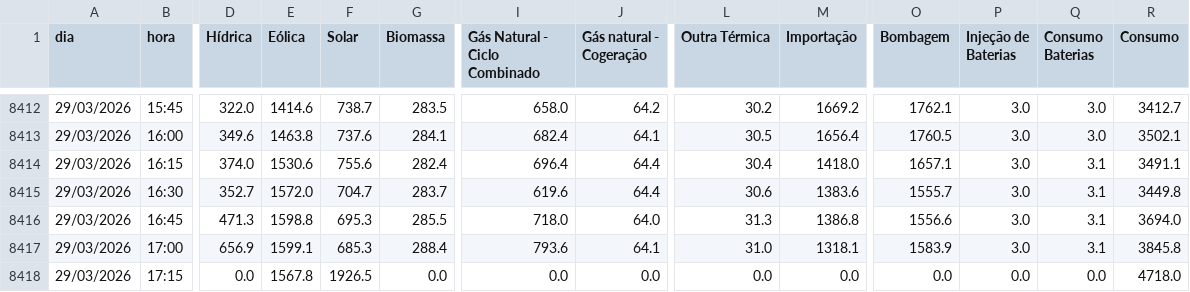
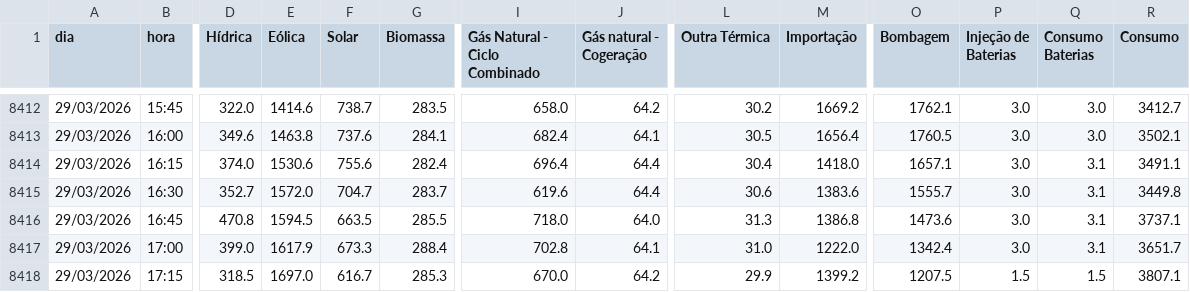
Before and after one commit to thylux/tiagofelicia.github.io, a CSV file: data/producao_dados_atuais.csv, drawn as a sheet; only a part is shown, gaps mark what is left out; the diff covers the shown part only; the diff names each change by its address in the sheet, - before the commit and + after, or states it on an @@ line.

```diff
--- a/data/producao_dados_atuais.csv
+++ b/data/producao_dados_atuais.csv
-D8416 (Hídrica): 471.3
+D8416 (Hídrica): 470.8
-E8416 (Eólica): 1598.8
+E8416 (Eólica): 1594.5
-F8416 (Solar): 695.3
+F8416 (Solar): 663.5
-O8416 (Bombagem): 1556.6
+O8416 (Bombagem): 1473.6
-R8416 (Consumo): 3694.0
+R8416 (Consumo): 3737.1
-D8417 (Hídrica): 656.9
+D8417 (Hídrica): 399.0
-E8417 (Eólica): 1599.1
+E8417 (Eólica): 1617.9
-F8417 (Solar): 685.3
+F8417 (Solar): 673.3
-I8417 (Gás Natural - Ciclo Combinado): 793.6
+I8417 (Gás Natural - Ciclo Combinado): 702.8
-M8417 (Importação): 1318.1
+M8417 (Importação): 1222.0
-O8417 (Bombagem): 1583.9
+O8417 (Bombagem): 1342.4
-R8417 (Consumo): 3845.8
+R8417 (Consumo): 3651.7
-D8418 (Hídrica): 0.0
+D8418 (Hídrica): 318.5
-E8418 (Eólica): 1567.8
+E8418 (Eólica): 1697.0
-F8418 (Solar): 1926.5
+F8418 (Solar): 616.7
-G8418 (Biomassa): 0.0
+G8418 (Biomassa): 285.3
-I8418 (Gás Natural - Ciclo Combinado): 0.0
+I8418 (Gás Natural - Ciclo Combinado): 670.0
-J8418 (Gás natural - Cogeração): 0.0
+J8418 (Gás natural - Cogeração): 64.2
-L8418 (Outra Térmica): 0.0
+L8418 (Outra Térmica): 29.9
-M8418 (Importação): 0.0
+M8418 (Importação): 1399.2
-O8418 (Bombagem): 0.0
+O8418 (Bombagem): 1207.5
-P8418 (Injeção de Baterias): 0.0
+P8418 (Injeção de Baterias): 1.5
-Q8418 (Consumo Baterias): 0.0
+Q8418 (Consumo Baterias): 1.5
-R8418 (Consumo): 4718.0
+R8418 (Consumo): 3807.1
```
Also changed, not shown: 139 edited cells elsewhere in this file.
